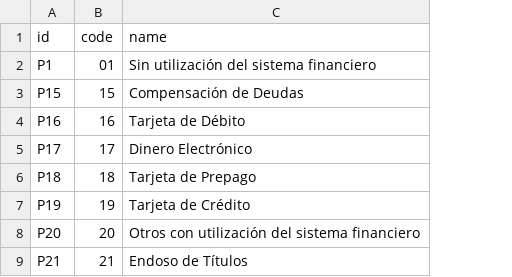
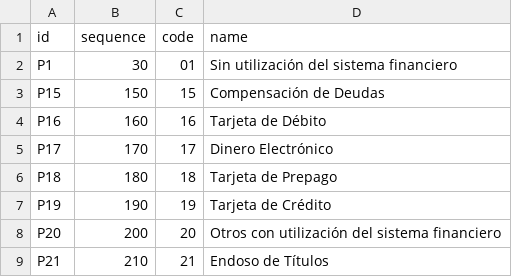
Before and after one commit to marco1esparza/l10n_ec, a CSV file: l10n_ec/data/l10n_ec.sri.payment.csv, drawn as a sheet; the diff names each change by its address in the sheet, - before the commit and + after, or states it on an @@ line.

```diff
--- a/l10n_ec/data/l10n_ec.sri.payment.csv
+++ b/l10n_ec/data/l10n_ec.sri.payment.csv
+column B (sequence), rows 2-9: 30 | 150 | 160 | 170 | 180 | 190 | 200 | 210
```
Also changed, not shown: 2 other files.
